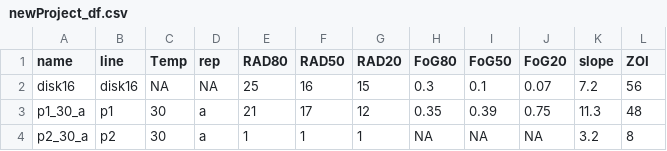
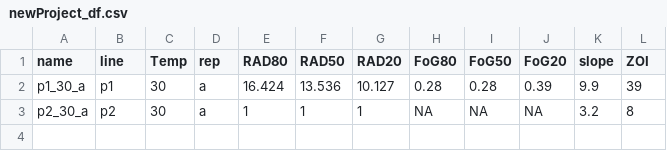
Before and after one commit to acgerstein/diskImageR, a CSV file: vignettes/parameter_files/newProject/newProject_df.csv, drawn as a sheet.

```diff
--- a/vignettes/parameter_files/newProject/newProject_df.csv
+++ b/vignettes/parameter_files/newProject/newProject_df.csv
@@ -1,4 +1,3 @@
 "name","line","Temp","rep","RAD80","RAD50","RAD20","FoG80","FoG50","FoG20","slope","ZOI"
-"disk16","disk16",NA,NA,25,16,15,0.3,0.1,0.07,7.2,56
-"p1_30_a","p1","30","a",21,17,12,0.35,0.39,0.75,11.3,48
+"p1_30_a","p1","30","a",16.424,13.536,10.127,0.28,0.28,0.39,9.9,39
 "p2_30_a","p2","30","a",1,1,1,NA,NA,NA,3.2,8
```
Also changed, not shown: vignettes/parameter_files/newProject/averageLines.csv, 32 other files.
